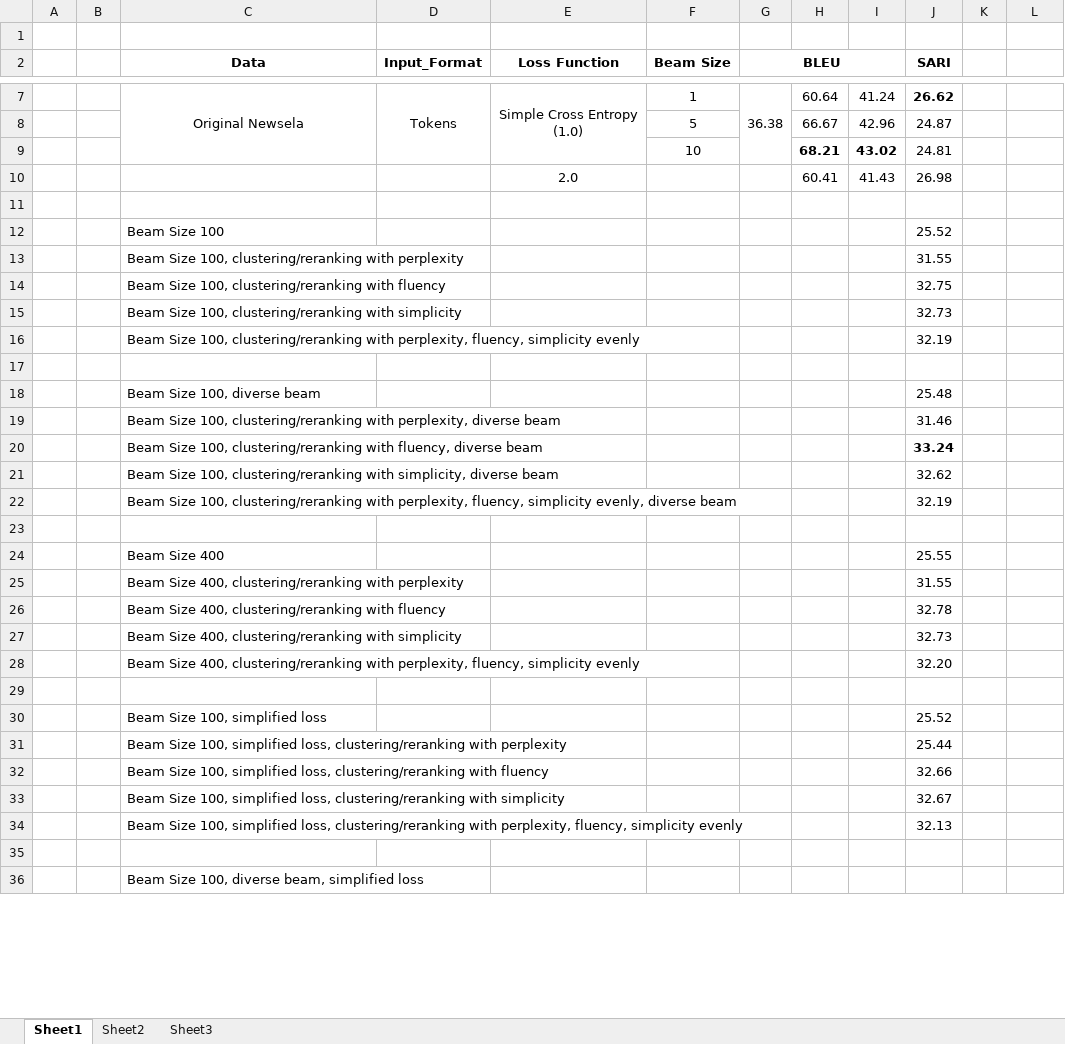
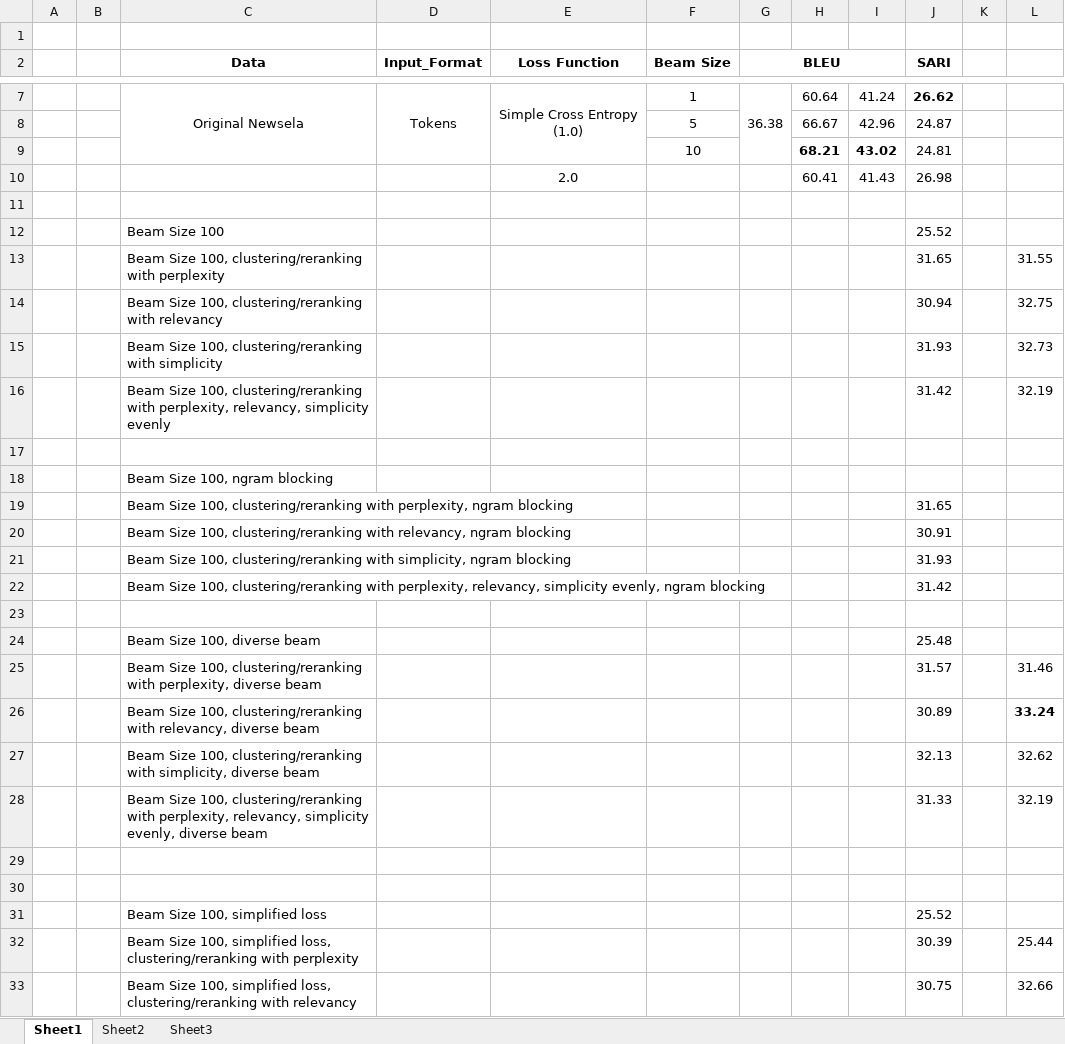
Before and after one commit to rekriz11/sockeye-recipes, an Excel workbook: Results/seq2seq_results.xlsx, sheet Sheet1, drawn as a sheet; only a part is shown, gaps mark what is left out; the shorter side is filled out with more unchanged rows; values as stored, in another font and other column widths than the file's, no borders; removed rows and columns are numbered as before the commit, all else as after; the diff covers the shown part only; the diff names each change by its address in the sheet, - before the commit and + after, or states it on an @@ line.

```diff
--- a/Results/seq2seq_results.xlsx (sheet Sheet1)
+++ b/Results/seq2seq_results.xlsx (sheet Sheet1)
-row 13:  |  | Beam Size 100, clustering/reranking with perplexity |  |  |  |  |  |  | 31.55
-row 14:  |  | Beam Size 100, clustering/reranking with fluency |  |  |  |  |  |  | 32.75
-row 15:  |  | Beam Size 100, clustering/reranking with simplicity |  |  |  |  |  |  | 32.73
+row 13:  |  | Beam Size 100, clustering/reranking with perplexity |  |  |  |  |  |  | 31.65 |  | 31.55
+row 14:  |  | Beam Size 100, clustering/reranking with relevancy |  |  |  |  |  |  | 30.94 |  | 32.75
+row 15:  |  | Beam Size 100, clustering/reranking with simplicity |  |  |  |  |  |  | 31.93 |  | 32.73
+row 16:  |  | Beam Size 100, clustering/reranking with perplexity, relevancy, simplicity evenly |  |  |  |  |  |  | 31.42 |  | 32.19
-row 17:  |  | Beam Size 100, clustering/reranking with perplexity, fluency, simplicity evenly |  |  |  |  |  |  | 32.19
+row 17: (empty)
+row 18:  |  | Beam Size 100, ngram blocking
+row 19:  |  | Beam Size 100, clustering/reranking with perplexity, ngram blocking |  |  |  |  |  |  | 31.65
+row 20:  |  | Beam Size 100, clustering/reranking with relevancy, ngram blocking |  |  |  |  |  |  | 30.91
+row 21:  |  | Beam Size 100, clustering/reranking with simplicity, ngram blocking |  |  |  |  |  |  | 31.93
+row 22:  |  | Beam Size 100, clustering/reranking with perplexity, relevancy, simplicity evenly, ngram blocking |  |  |  |  |  |  | 31.42
-row 19:  |  | Beam Size 100, clustering/reranking with perplexity, diverse beam |  |  |  |  |  |  | 31.46
-row 20:  |  | Beam Size 100, clustering/reranking with fluency, diverse beam |  |  |  |  |  |  | 33.24
-row 21:  |  | Beam Size 100, clustering/reranking with simplicity, diverse beam |  |  |  |  |  |  | 32.62
-row 22:  |  | Beam Size 100, clustering/reranking with perplexity, fluency, simplicity evenly, diverse beam |  |  |  |  |  |  | 32.19
+row 25:  |  | Beam Size 100, clustering/reranking with perplexity, diverse beam |  |  |  |  |  |  | 31.57 |  | 31.46
+row 26:  |  | Beam Size 100, clustering/reranking with relevancy, diverse beam |  |  |  |  |  |  | 30.89 |  | 33.24
+row 27:  |  | Beam Size 100, clustering/reranking with simplicity, diverse beam |  |  |  |  |  |  | 32.13 |  | 32.62
+row 28:  |  | Beam Size 100, clustering/reranking with perplexity, relevancy, simplicity evenly, diverse beam |  |  |  |  |  |  | 31.33 |  | 32.19
-row 24:  |  | Beam Size 400 |  |  |  |  |  |  | 25.55
-row 25:  |  | Beam Size 400, clustering/reranking with perplexity |  |  |  |  |  |  | 31.55
-row 26:  |  | Beam Size 400, clustering/reranking with fluency |  |  |  |  |  |  | 32.78
-row 27:  |  | Beam Size 400, clustering/reranking with simplicity |  |  |  |  |  |  | 32.73
-row 28:  |  | Beam Size 400, clustering/reranking with perplexity, fluency, simplicity evenly |  |  |  |  |  |  | 32.20
-row 31:  |  | Beam Size 100, simplified loss, clustering/reranking with perplexity |  |  |  |  |  |  | 25.44
-row 32:  |  | Beam Size 100, simplified loss, clustering/reranking with fluency |  |  |  |  |  |  | 32.66
-row 33:  |  | Beam Size 100, simplified loss, clustering/reranking with simplicity |  |  |  |  |  |  | 32.67
-row 34:  |  | Beam Size 100, simplified loss, clustering/reranking with perplexity, fluency, simplicity evenly |  |  |  |  |  |  | 32.13
+row 32:  |  | Beam Size 100, simplified loss, clustering/reranking with perplexity |  |  |  |  |  |  | 30.39 |  | 25.44
+row 33:  |  | Beam Size 100, simplified loss, clustering/reranking with relevancy |  |  |  |  |  |  | 30.75 |  | 32.66
```
Also changed, not shown: 6 added rows and 4 removed rows elsewhere in this sheet, 4 other files.
